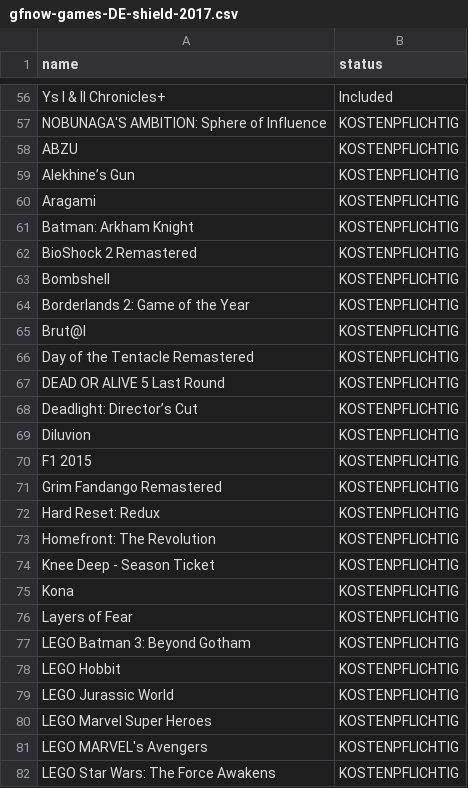
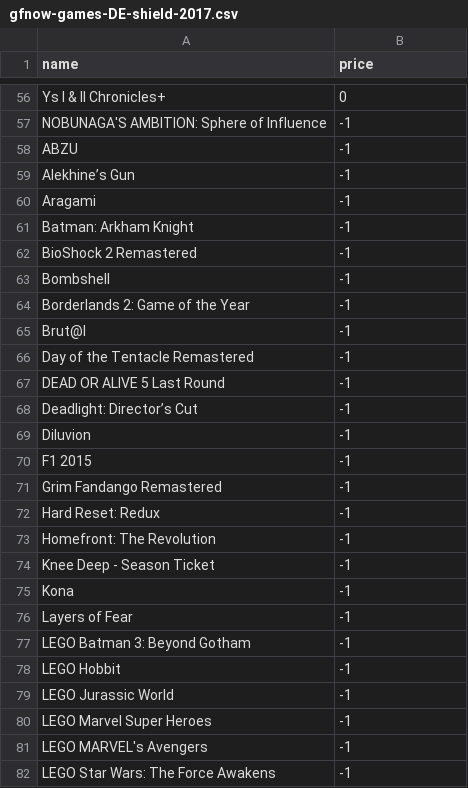
Before and after one commit to mas-ude/cost-of-cloud-gaming, a CSV file: data/gfnow-games-DE-shield-2017.csv, drawn as a sheet; only a part is shown, gaps mark what is left out; the diff covers the shown part only.

Commit message:
Make GFnow game/price list parsable by old script
We don't have prices for the surcharged games at the moment,
so I marked them with -1.

```diff
--- a/data/gfnow-games-DE-shield-2017.csv
+++ b/data/gfnow-games-DE-shield-2017.csv
@@ -1 +1 @@
-"name","status"
+"name","price"
@@ -56,27 +56,27 @@
-"Ys I & II Chronicles+","Included"
-"NOBUNAGA'S AMBITION: Sphere of Influence","KOSTENPFLICHTIG"
-"ABZU","KOSTENPFLICHTIG"
-"Alekhine’s Gun","KOSTENPFLICHTIG"
-"Aragami","KOSTENPFLICHTIG"
-"Batman: Arkham Knight","KOSTENPFLICHTIG"
-"BioShock 2 Remastered","KOSTENPFLICHTIG"
-"Bombshell","KOSTENPFLICHTIG"
-"Borderlands 2: Game of the Year","KOSTENPFLICHTIG"
-"Brut@l","KOSTENPFLICHTIG"
-"Day of the Tentacle Remastered","KOSTENPFLICHTIG"
-"DEAD OR ALIVE 5 Last Round","KOSTENPFLICHTIG"
-"Deadlight: Director’s Cut","KOSTENPFLICHTIG"
-"Diluvion","KOSTENPFLICHTIG"
-"F1 2015","KOSTENPFLICHTIG"
-"Grim Fandango Remastered","KOSTENPFLICHTIG"
-"Hard Reset: Redux","KOSTENPFLICHTIG"
-"Homefront: The Revolution","KOSTENPFLICHTIG"
-"Knee Deep - Season Ticket","KOSTENPFLICHTIG"
-"Kona","KOSTENPFLICHTIG"
-"Layers of Fear","KOSTENPFLICHTIG"
-"LEGO Batman 3: Beyond Gotham","KOSTENPFLICHTIG"
-"LEGO Hobbit","KOSTENPFLICHTIG"
-"LEGO Jurassic World","KOSTENPFLICHTIG"
-"LEGO Marvel Super Heroes","KOSTENPFLICHTIG"
-"LEGO MARVEL's Avengers","KOSTENPFLICHTIG"
-"LEGO Star Wars: The Force Awakens","KOSTENPFLICHTIG"
+"Ys I & II Chronicles+",0
+"NOBUNAGA'S AMBITION: Sphere of Influence",-1
+"ABZU",-1
+"Alekhine’s Gun",-1
+"Aragami",-1
+"Batman: Arkham Knight",-1
+"BioShock 2 Remastered",-1
+"Bombshell",-1
+"Borderlands 2: Game of the Year",-1
+"Brut@l",-1
+"Day of the Tentacle Remastered",-1
+"DEAD OR ALIVE 5 Last Round",-1
+"Deadlight: Director’s Cut",-1
+"Diluvion",-1
+"F1 2015",-1
+"Grim Fandango Remastered",-1
+"Hard Reset: Redux",-1
+"Homefront: The Revolution",-1
+"Knee Deep - Season Ticket",-1
+"Kona",-1
+"Layers of Fear",-1
+"LEGO Batman 3: Beyond Gotham",-1
+"LEGO Hobbit",-1
+"LEGO Jurassic World",-1
+"LEGO Marvel Super Heroes",-1
+"LEGO MARVEL's Avengers",-1
+"LEGO Star Wars: The Force Awakens",-1
```
Also changed, not shown: 90 edited cells elsewhere in this file.
